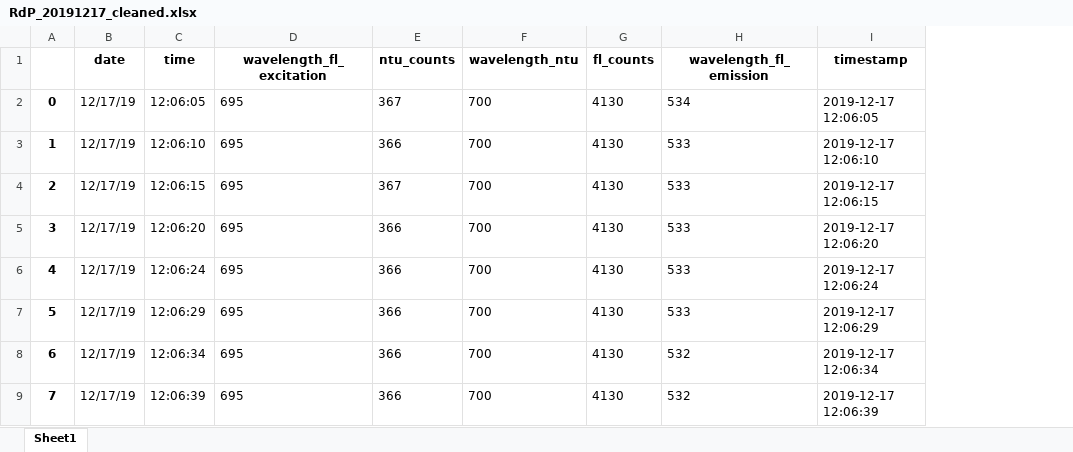
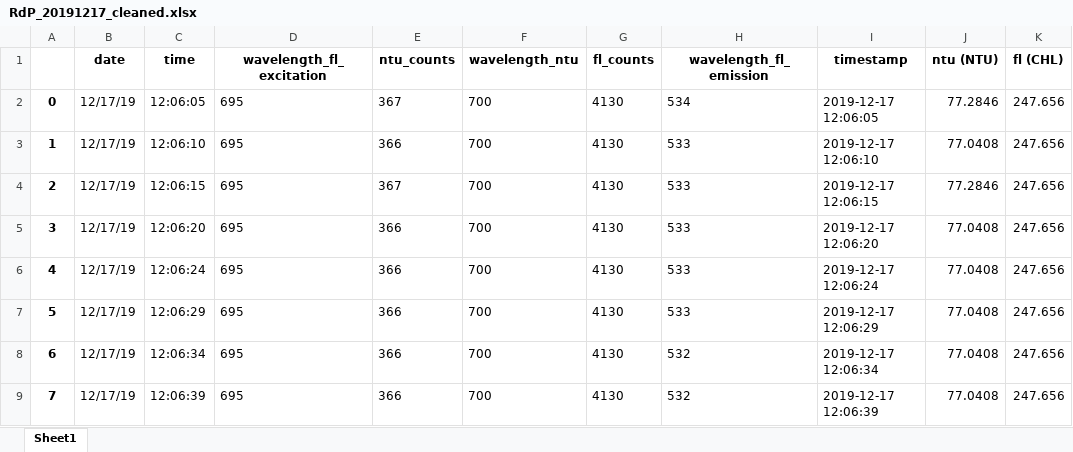
Before and after one commit to ScheinerS/L6-L7, an Excel workbook: FLNTU/Base de datos/Datos/regions/RdP/RdP_20191217_Muelle/ECO_FLNTU/RdP_20191217_cleaned.xlsx, sheet Sheet1, drawn as a sheet; only a part is shown; values as stored, in another font and other column widths than the file's, no borders; the diff names each change by its address in the sheet, - before the commit and + after, or states it on an @@ line.

```diff
--- a/FLNTU/Base de datos/Datos/regions/RdP/RdP_20191217_Muelle/ECO_FLNTU/RdP_20191217_cleaned.xlsx (sheet Sheet1)
+++ b/FLNTU/Base de datos/Datos/regions/RdP/RdP_20191217_Muelle/ECO_FLNTU/RdP_20191217_cleaned.xlsx (sheet Sheet1)
+column J (ntu (NTU)), rows 2-9: 77.2846 | 77.0408 | 77.2846 | 77.0408 | 77.0408 | 77.0408 | 77.0408 | 77.0408
+column K (fl (CHL)), rows 2-9: all 247.656
```
Also changed, not shown: FLNTU/Base de datos/Datos/regions/RdP/RdP_20191217_Muelle/ECO_FLNTUProcessed/RdP_20191217_ECO-FLNTU.xlsx, 2 other files.
